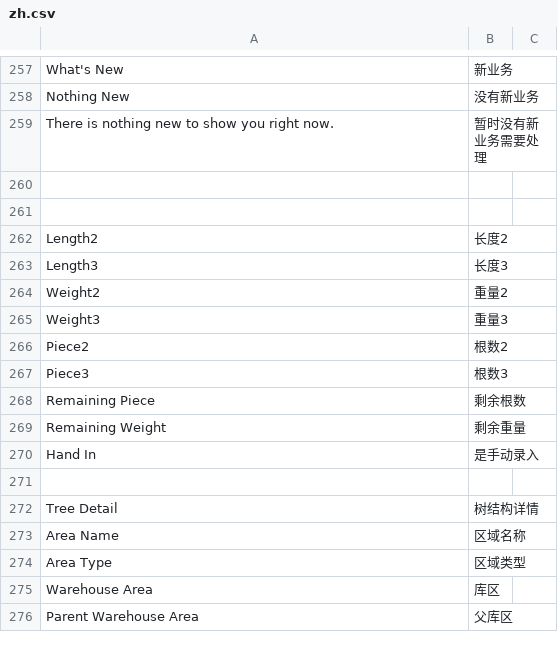
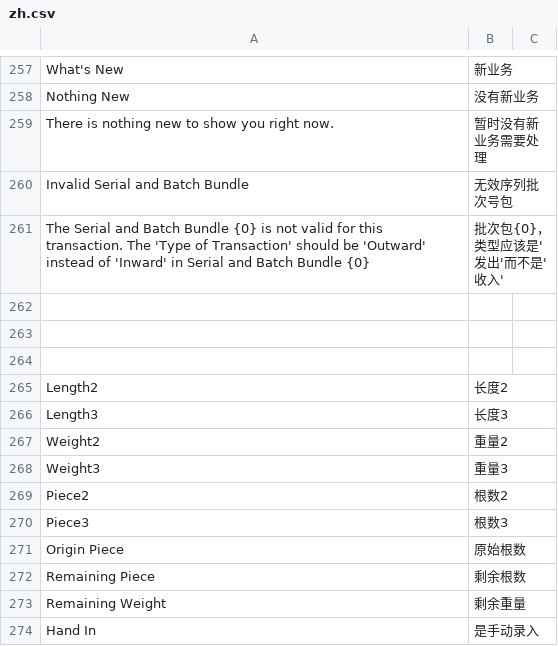
Before and after one commit to coldenmaster/bbl_app, a CSV file: bbl_app/translations/zh.csv, drawn as a sheet; only a part is shown, gaps mark what is left out; the shorter side is filled out with more unchanged rows; the diff names each change by its address in the sheet, - before the commit and + after, or states it on an @@ line.

```diff
--- a/bbl_app/translations/zh.csv
+++ b/bbl_app/translations/zh.csv
+row 260: Invalid Serial and Batch Bundle | 无效序列批次号包
+row 261: The Serial and Batch Bundle {0} is not valid for this transaction. The 'Type of Transaction' should be 'Outward' instead of 'Inward' in Serial and Batch Bundle {0} | 批次包{0}，类型应该是'发出'而不是'收入'
+row 262: (empty)
+row 271: Origin Piece | 原始根数
```
Also changed, not shown: 3 other files.
